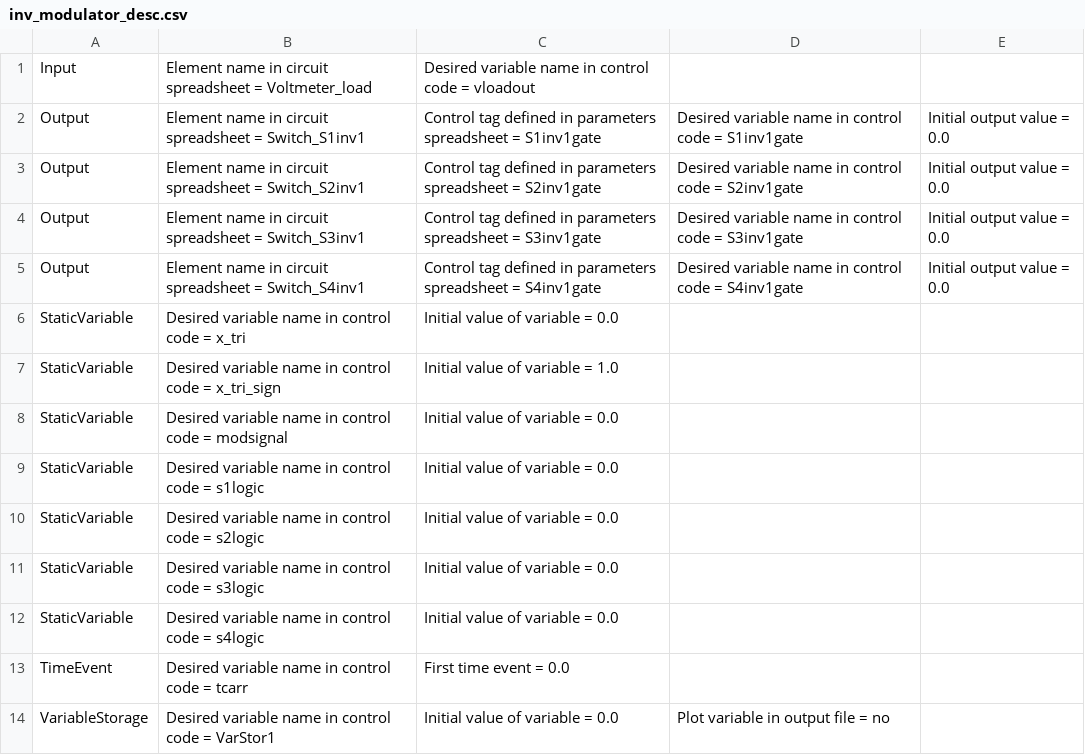
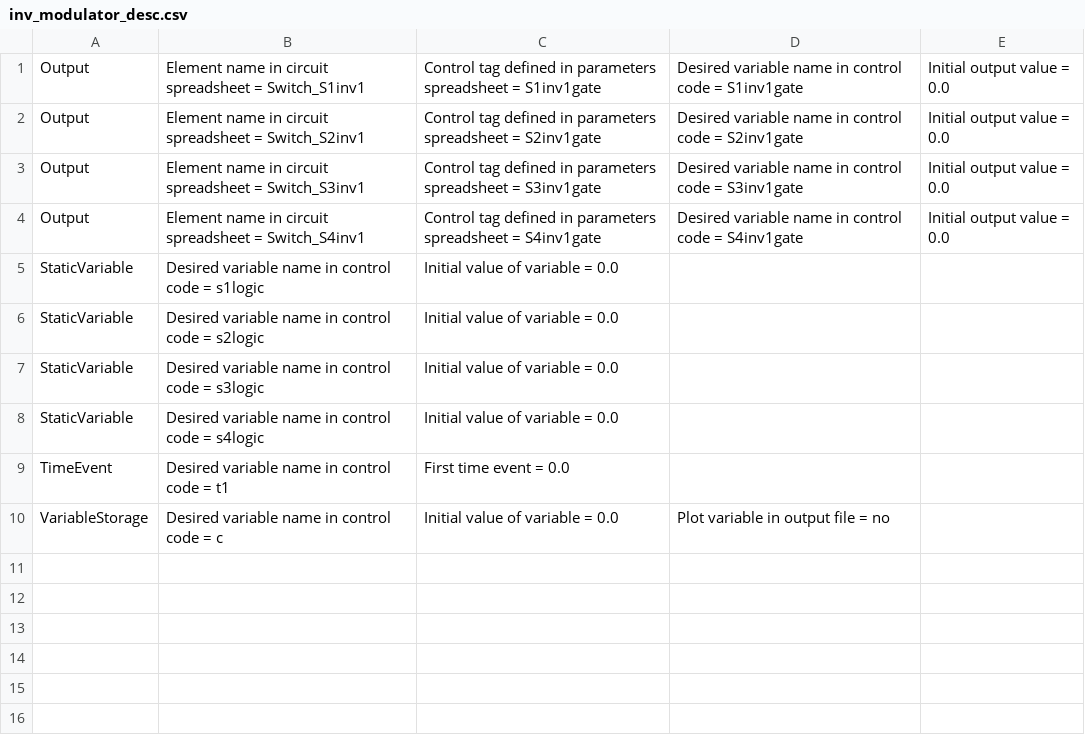
Before and after one commit to madmax3000/ice, a CSV file: inv_modulator_desc.csv, drawn as a sheet.

```diff
--- a/inv_modulator_desc.csv
+++ b/inv_modulator_desc.csv
@@ -1,2 +1 @@
-Input, Element name in circuit spreadsheet = Voltmeter_load, Desired variable name in control code = vloadout, ,,
 Output, Element name in circuit spreadsheet = Switch_S1inv1, Control tag defined in parameters spreadsheet  = S1inv1gate, Desired variable name in control code = S1inv1gate, Initial output value =  0.0,
@@ -5,5 +4,2 @@ Output, Element name in circuit spreadsheet = Switch_S3inv1, Control tag defined
 Output, Element name in circuit spreadsheet = Switch_S4inv1, Control tag defined in parameters spreadsheet  = S4inv1gate, Desired variable name in control code = S4inv1gate, Initial output value =  0.0,
-StaticVariable, Desired variable name in control code = x_tri, Initial value of variable = 0.0, ,,
-StaticVariable, Desired variable name in control code = x_tri_sign, Initial value of variable = 1.0, ,,
-StaticVariable, Desired variable name in control code = modsignal, Initial value of variable = 0.0, ,,
 StaticVariable, Desired variable name in control code = s1logic, Initial value of variable = 0.0, ,,
@@ -12,3 +8,3 @@ StaticVariable, Desired variable name in control code = s3logic, Initial value o
 StaticVariable, Desired variable name in control code = s4logic, Initial value of variable = 0.0, ,,
-TimeEvent, Desired variable name in control code = tcarr, First time event = 0.0, ,,
-VariableStorage, Desired variable name in control code = VarStor1, Initial value of variable = 0.0, Plot variable in output file = no, ,
+TimeEvent, Desired variable name in control code = t1, First time event = 0.0, ,,
+VariableStorage, Desired variable name in control code = c, Initial value of variable = 0.0, Plot variable in output file = no, ,
```
Also changed, not shown: circuit_inputs.csv, mag_transf_desc.csv, 18 other files.
